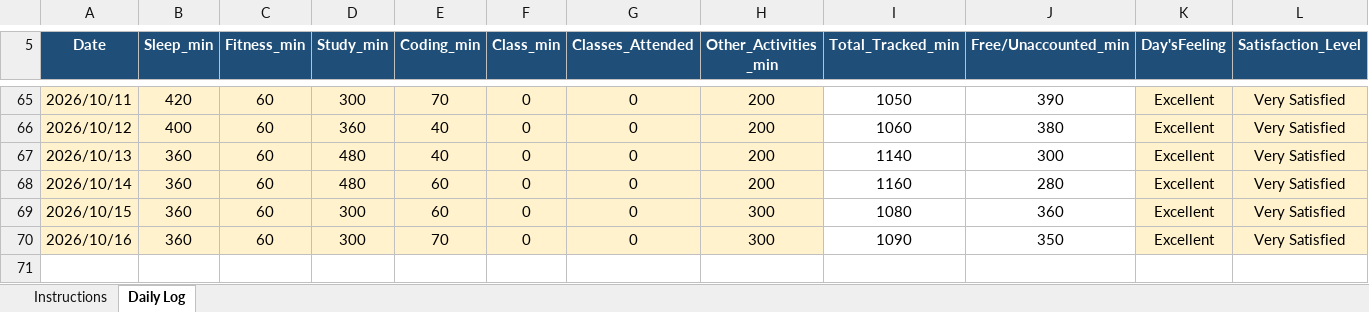
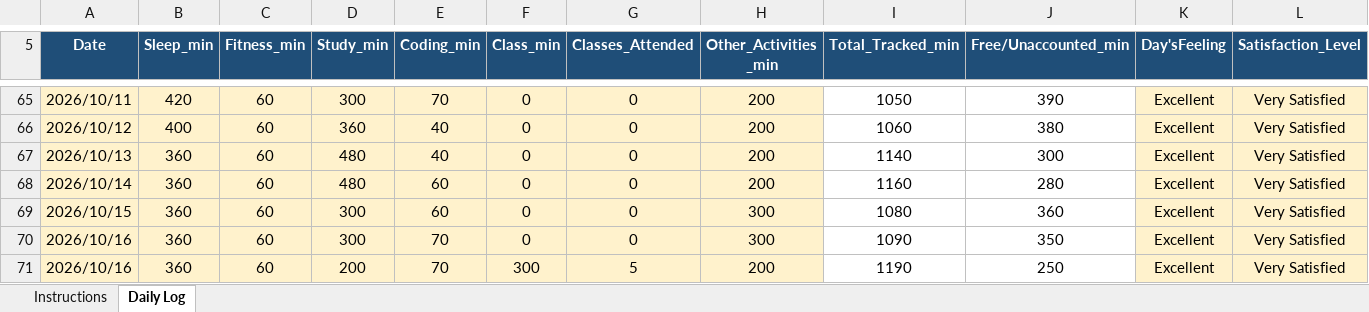
Before and after one commit to Manis-ux/CAP776, an Excel workbook: 12627223.xlsx, sheet Daily Log, drawn as a sheet; only a part is shown, gaps mark what is left out; values as stored, in another font and other column widths than the file's, no borders; conditional formats not drawn; rows hold the shown columns only; the diff names each change by its address in the sheet, - before the commit and + after, or states it on an @@ line.

Commit message:
daily update

```diff
--- a/12627223.xlsx (sheet Daily Log)
+++ b/12627223.xlsx (sheet Daily Log)
+row 71: 2026/10/16 | 360 | 60 | 200 | 70 | 300 | 5 | 200 | 1190 | 250 | Excellent | Very Satisfied
```
